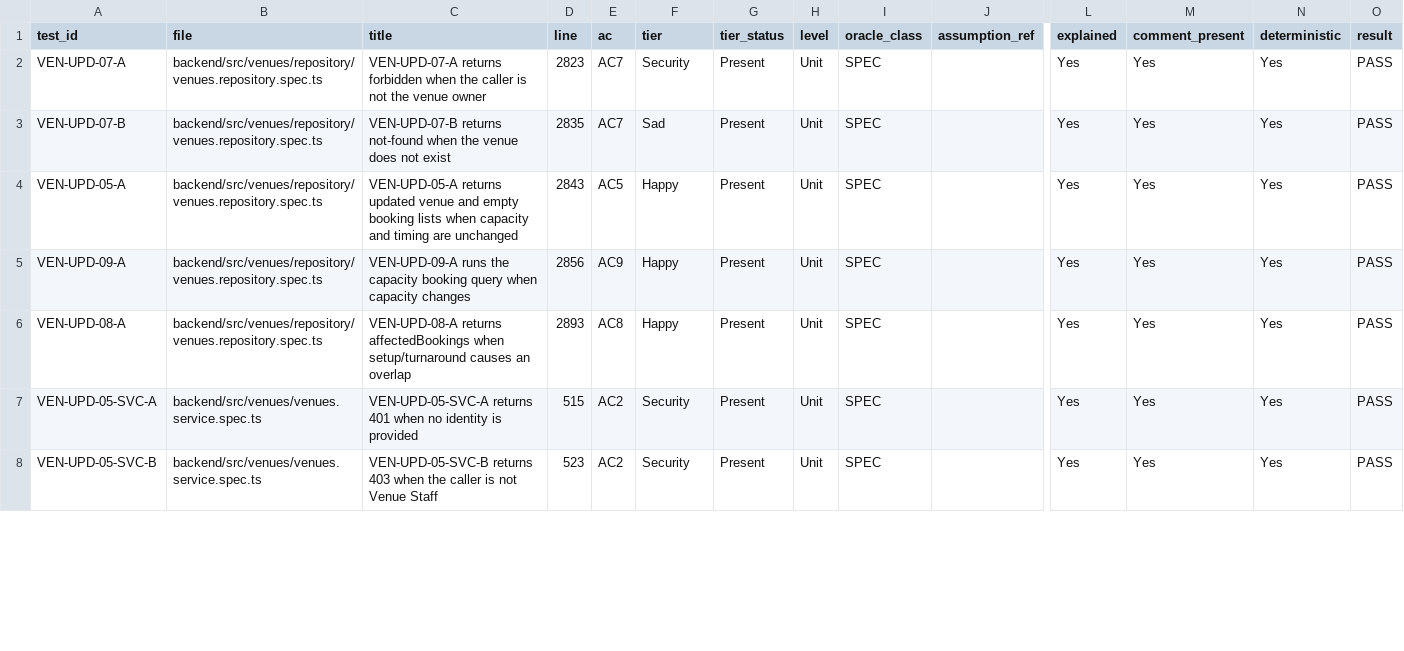
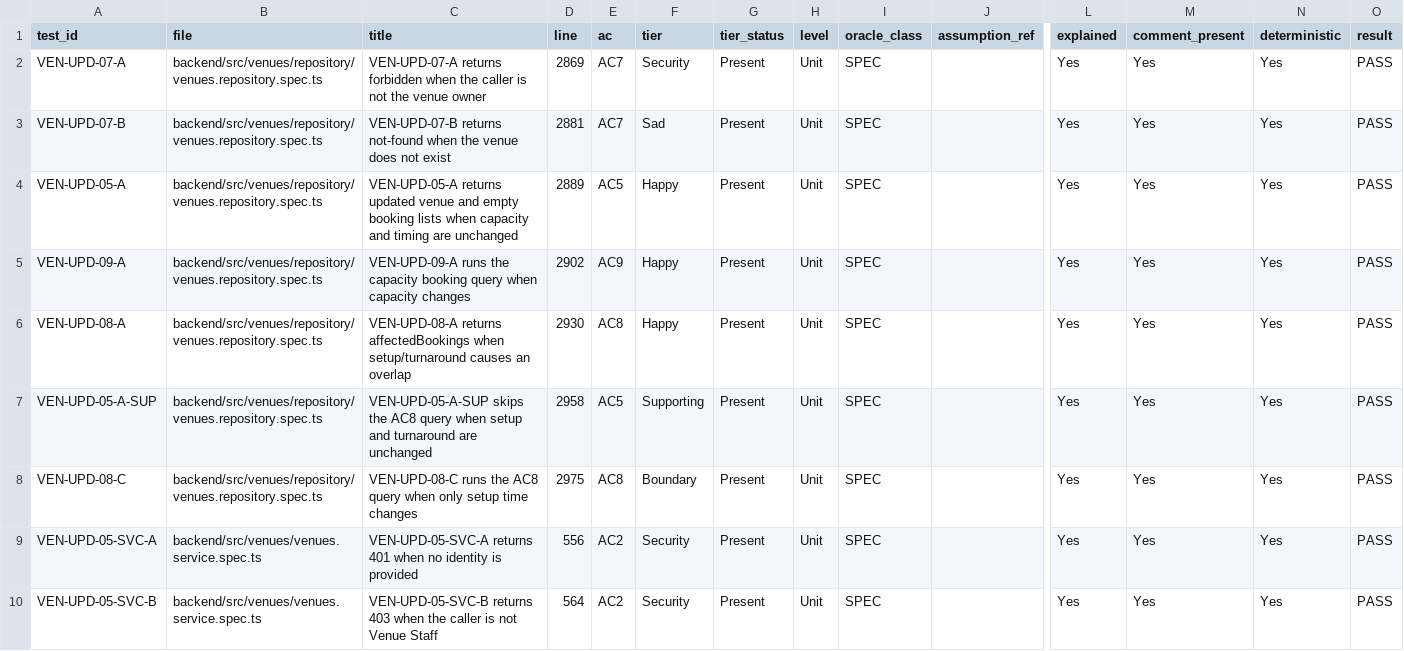
Before and after one commit to IS212-G5-T2/IS212-G5-T2, a CSV file: docs/test-cases/workflow/records/SPM-121.csv, drawn as a sheet; only a part is shown, gaps mark what is left out; addresses are those after the commit; rows hold the shown columns only; the diff covers the shown part only; the diff names each change by its address in the sheet, - before the commit and + after, or states it on an @@ line.

```diff
--- a/docs/test-cases/workflow/records/SPM-121.csv
+++ b/docs/test-cases/workflow/records/SPM-121.csv
-D2 (line): 2823
+D2 (line): 2869
-D3 (line): 2835
+D3 (line): 2881
-D4 (line): 2843
+D4 (line): 2889
-D5 (line): 2856
+D5 (line): 2902
-D6 (line): 2893
+D6 (line): 2930
+row 7: VEN-UPD-05-A-SUP | backend/src/venues/repository/venues.repository.spec.ts | VEN-UPD-05-A-SUP skips the AC8 query when setup and turnaround are unchanged | 2958 | AC5 | Supporting | Present | Unit | SPEC |  | Yes | Yes | Yes | PASS
+row 8: VEN-UPD-08-C | backend/src/venues/repository/venues.repository.spec.ts | VEN-UPD-08-C runs the AC8 query when only setup time changes | 2975 | AC8 | Boundary | Present | Unit | SPEC |  | Yes | Yes | Yes | PASS
-D9 (line): 515
+D9 (line): 556
-D10 (line): 523
+D10 (line): 564
```
Also changed, not shown: 3 added rows and 13 edited cells elsewhere in this file, 3 other files.
